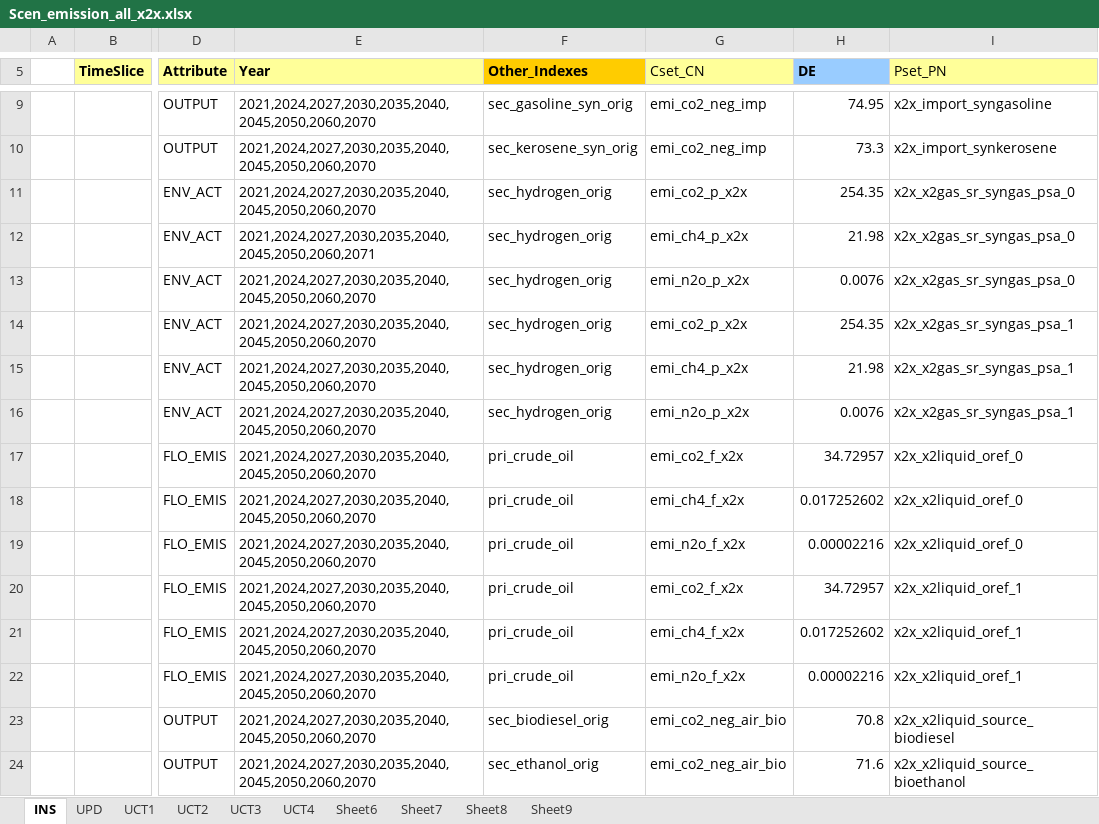
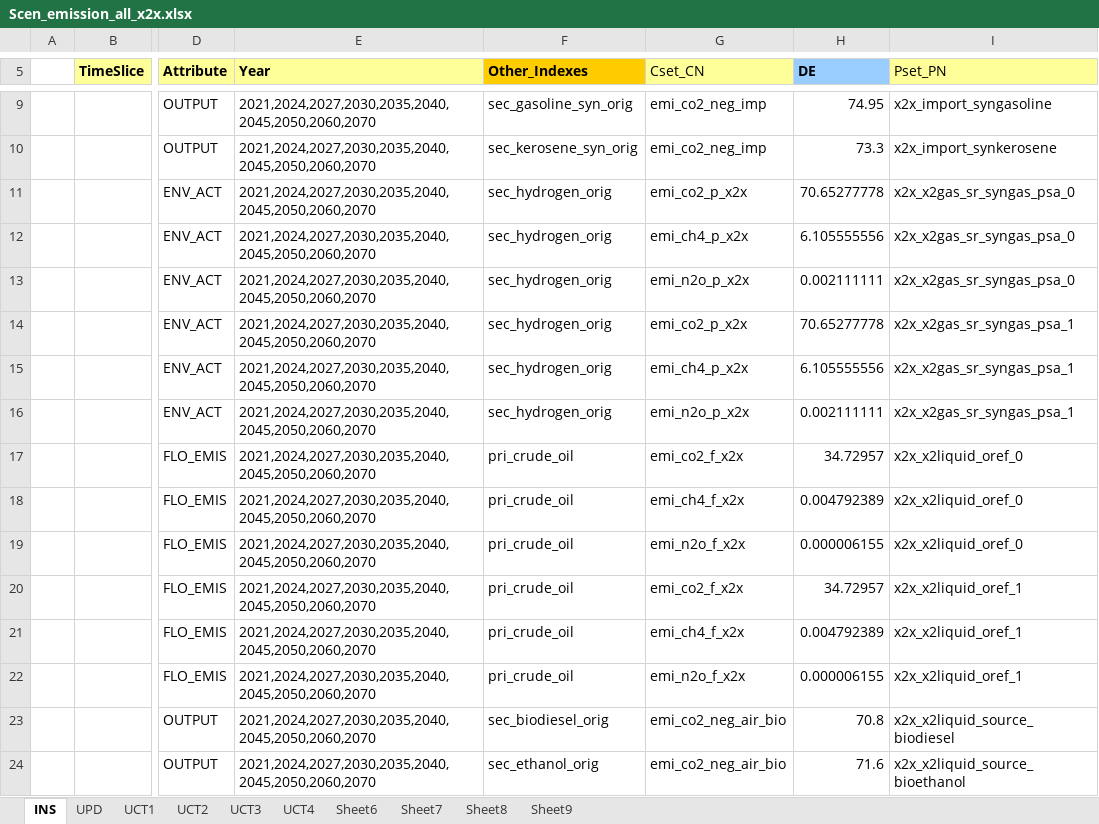
Before and after one commit to sedos-project/data_adapter_times, an Excel workbook: output_data/Scen_emission_all_x2x.xlsx, sheet INS, drawn as a sheet; only a part is shown, gaps mark what is left out; values as stored, in another font and other column widths than the file's, no borders; the diff names each change by its address in the sheet, - before the commit and + after, or states it on an @@ line.

Commit message:
update output and configuration files; add unit conversion in emission factors

```diff
--- a/output_data/Scen_emission_all_x2x.xlsx (sheet INS)
+++ b/output_data/Scen_emission_all_x2x.xlsx (sheet INS)
-H11 (DE): 254.35
+H11 (DE): 70.65277778
-E12 (Year): 2021,2024,2027,2030,2035,2040,2045,2050,2060,2071
+E12 (Year): 2021,2024,2027,2030,2035,2040,2045,2050,2060,2070
-H12 (DE): 21.98
+H12 (DE): 6.105555556
-H13 (DE): 0.0076
+H13 (DE): 0.002111111
-H14 (DE): 254.35
+H14 (DE): 70.65277778
-H15 (DE): 21.98
+H15 (DE): 6.105555556
-H16 (DE): 0.0076
+H16 (DE): 0.002111111
-H18 (DE): 0.017252602
+H18 (DE): 0.004792389
-H19 (DE): 0.00002216
+H19 (DE): 0.000006155
-H21 (DE): 0.017252602
+H21 (DE): 0.004792389
-H22 (DE): 0.00002216
+H22 (DE): 0.000006155
```
Also changed, not shown: config_data/SysSettings.xlsx, output_data/vt_DE_x2x.xlsx, 6 other files.
